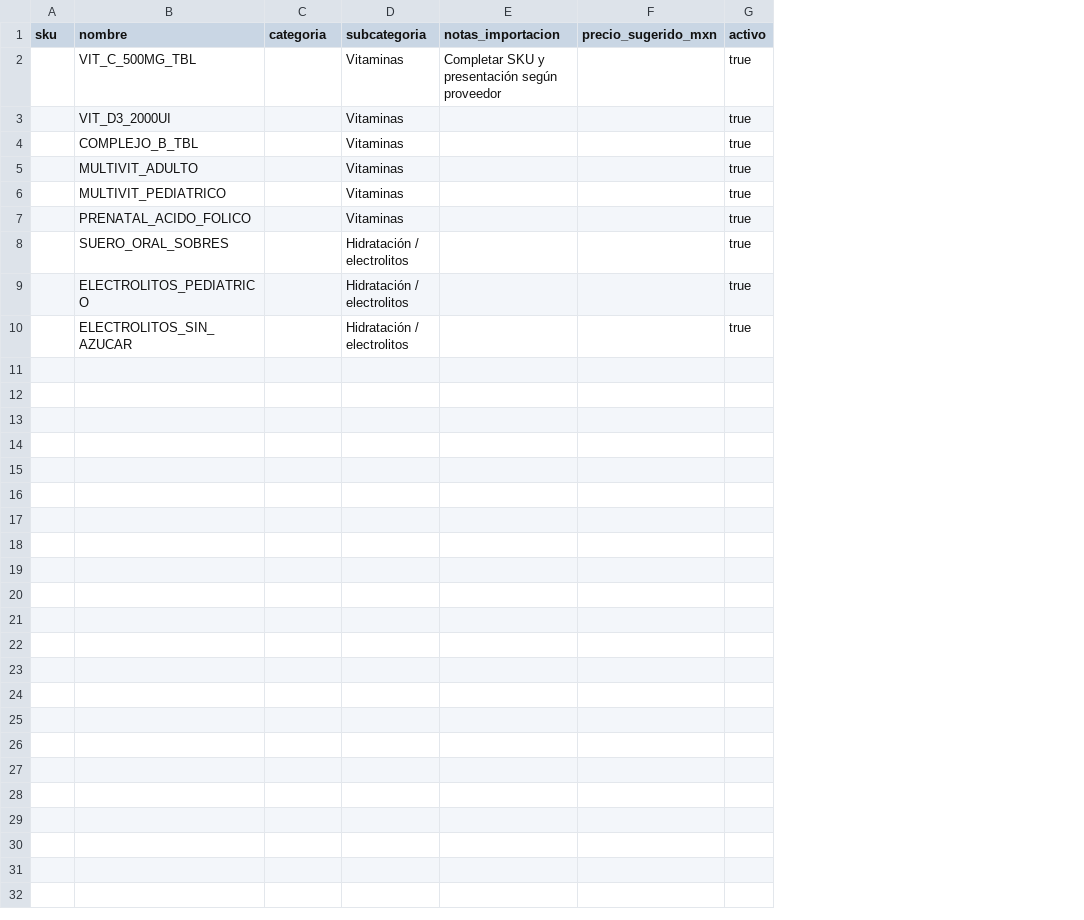
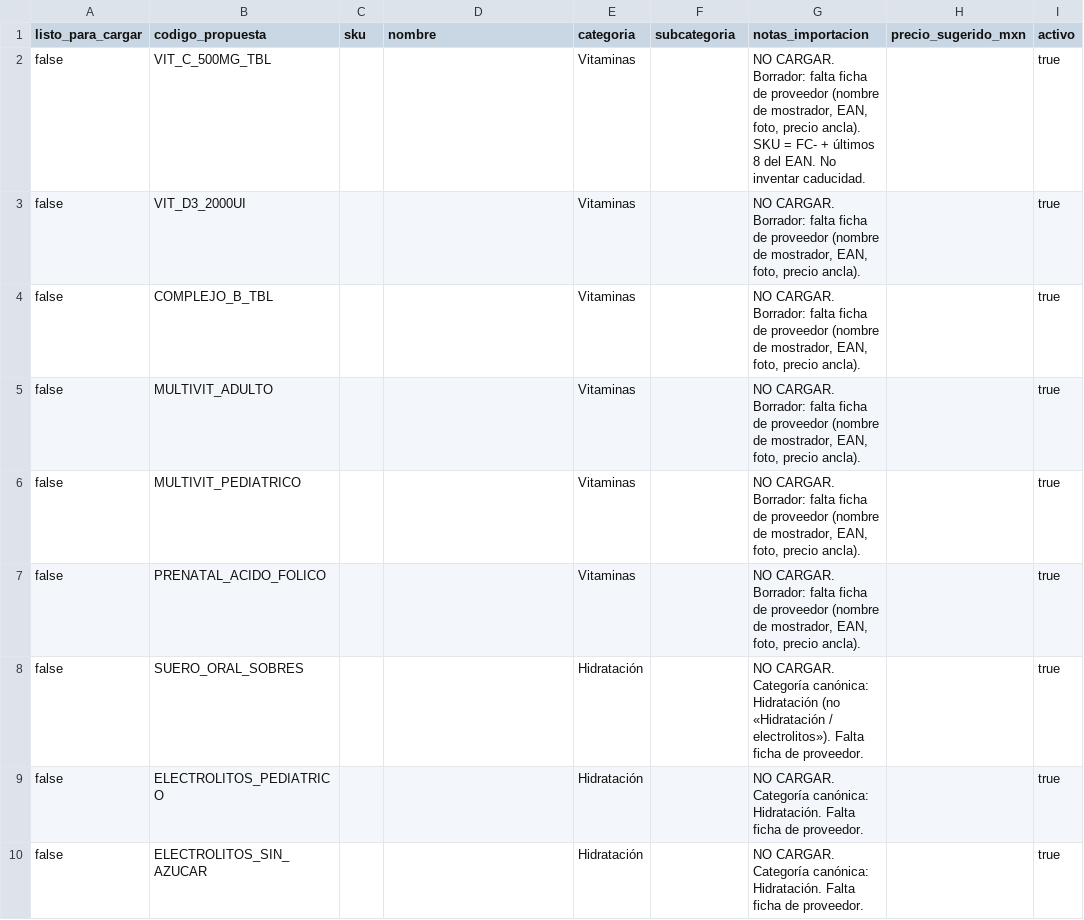
Before and after one commit to ibarraivane/farmacapital, a CSV file: docs/catalogo_propuesta_vitaminas_electrolitos.csv, drawn as a sheet; only a part is shown; addresses are those after the commit; the diff names each change by its address in the sheet, - before the commit and + after, or states it on an @@ line.

```diff
--- a/docs/catalogo_propuesta_vitaminas_electrolitos.csv
+++ b/docs/catalogo_propuesta_vitaminas_electrolitos.csv
+column A (listo_para_cargar), rows 2-10: all false
+column B (codigo_propuesta), rows 2-10: VIT_C_500MG_TBL | VIT_D3_2000UI | COMPLEJO_B_TBL | MULTIVIT_ADULTO | MULTIVIT_PEDIATRICO | PRENATAL_ACIDO_FOLICO | SUERO_ORAL_SOBRES | ELECTROLITOS_PEDIATRICO | ELECTROLITOS_SIN_AZUCAR
-D2 (nombre): VIT_C_500MG_TBL
+D2 (nombre): (empty)
-E2:E7 (categoria): (empty)
+E2:E7 (categoria): Vitaminas
-F2:F7 (subcategoria): Vitaminas
+F2:F7 (subcategoria): (empty)
-G2 (notas_importacion): Completar SKU y presentación según proveedor
+G2 (notas_importacion): NO CARGAR. Borrador: falta ficha de proveedor (nombre de mostrador, EAN, foto, precio ancla). SKU = FC- + últimos 8 del EAN. No inventar caducidad.
-D3 (nombre): VIT_D3_2000UI
+D3 (nombre): (empty)
-G3:G7 (notas_importacion): (empty)
+G3:G7 (notas_importacion): NO CARGAR. Borrador: falta ficha de proveedor (nombre de mostrador, EAN, foto, precio ancla).
-D4 (nombre): COMPLEJO_B_TBL
+D4 (nombre): (empty)
-D5 (nombre): MULTIVIT_ADULTO
+D5 (nombre): (empty)
-D6 (nombre): MULTIVIT_PEDIATRICO
+D6 (nombre): (empty)
-D7 (nombre): PRENATAL_ACIDO_FOLICO
+D7 (nombre): (empty)
-D8 (nombre): SUERO_ORAL_SOBRES
+D8 (nombre): (empty)
-E8:E10 (categoria): (empty)
+E8:E10 (categoria): Hidratación
-F8:F10 (subcategoria): Hidratación / electrolitos
+F8:F10 (subcategoria): (empty)
-G8 (notas_importacion): (empty)
+G8 (notas_importacion): NO CARGAR. Categoría canónica: Hidratación (no «Hidratación / electrolitos»). Falta ficha de proveedor.
-D9 (nombre): ELECTROLITOS_PEDIATRICO
+D9 (nombre): (empty)
-G9:G10 (notas_importacion): (empty)
+G9:G10 (notas_importacion): NO CARGAR. Categoría canónica: Hidratación. Falta ficha de proveedor.
-D10 (nombre): ELECTROLITOS_SIN_AZUCAR
+D10 (nombre): (empty)
```
Also changed, not shown: 13 other files.
